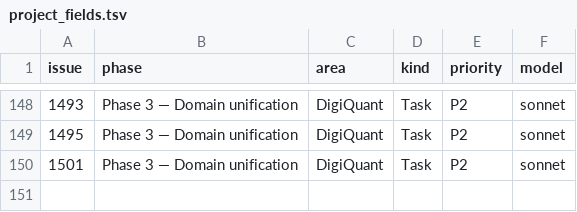
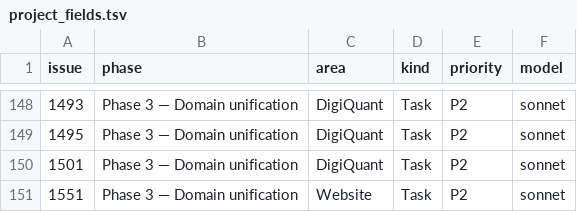
Before and after one commit to digithings-ai/digithings, a TSV file: scripts/project_fields.tsv, drawn as a sheet; only a part is shown, gaps mark what is left out; the diff names each change by its address in the sheet, - before the commit and + after, or states it on an @@ line.

```diff
--- a/scripts/project_fields.tsv
+++ b/scripts/project_fields.tsv
+row 151: 1551 | Phase 3 — Domain unification | Website | Task | P2 | sonnet
```
